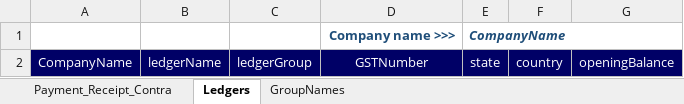
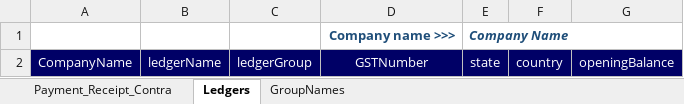
Before and after one commit to Sanchay-T/beta_testers_ca, an Excel workbook: frontend/media/vouchers/tallyprime/payment_receipt_contra.xlsm, sheet Ledgers, drawn as a sheet; values as stored, in another font and other column widths than the file's, no borders; charts and pictures not drawn; the diff names each change by its address in the sheet, - before the commit and + after, or states it on an @@ line.

```diff
--- a/frontend/media/vouchers/tallyprime/payment_receipt_contra.xlsm (sheet Ledgers)
+++ b/frontend/media/vouchers/tallyprime/payment_receipt_contra.xlsm (sheet Ledgers)
-E1: CompanyName
+E1: Company Name
```
Also changed, not shown: charts or pictures, frontend/media/vouchers/tallyprime/purchase.xlsm, frontend/media/vouchers/tallyprime/sales.xlsm, 20 other files.
